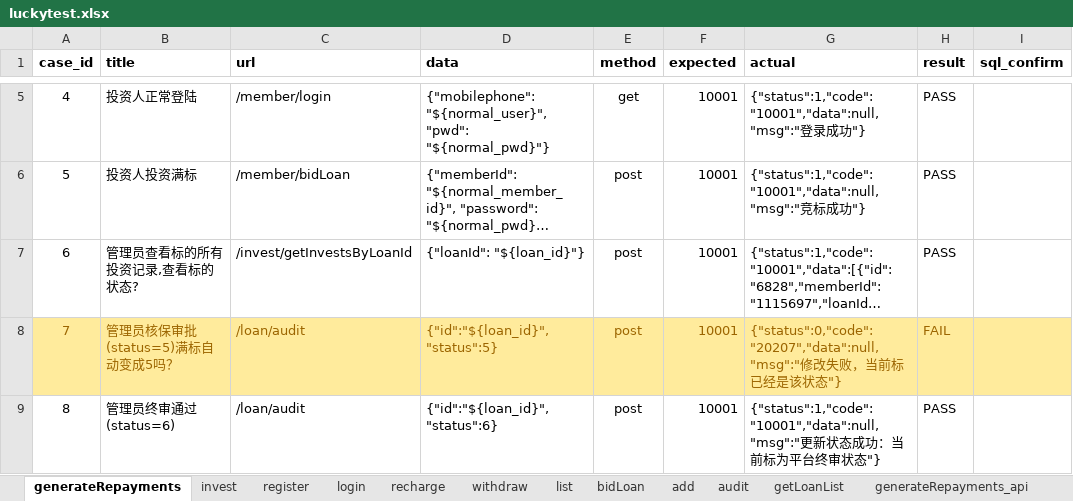
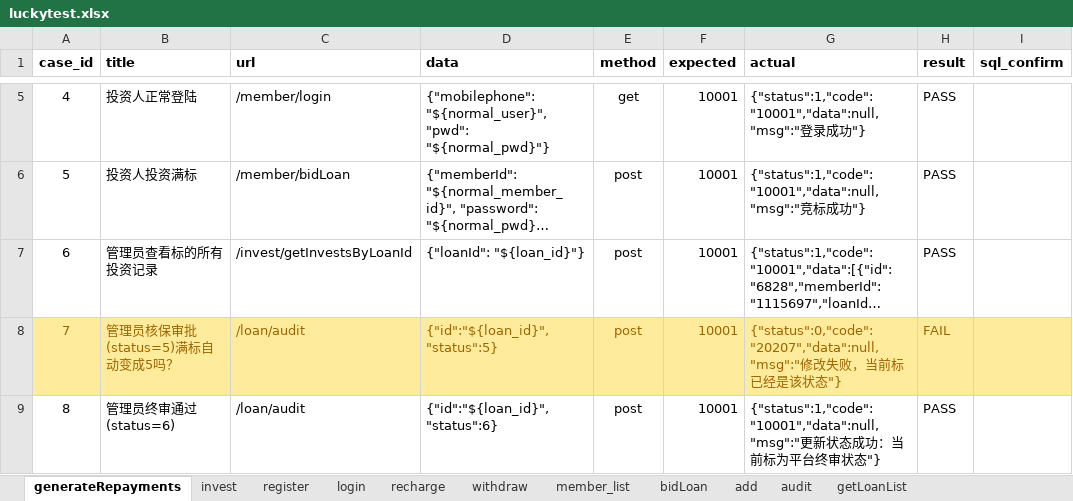
Before and after one commit to adou12138/python13-api-test, an Excel workbook: datas/luckytest.xlsx, sheet generateRepayments, drawn as a sheet; only a part is shown, gaps mark what is left out; long unchanged cells end in …; values as stored, in another font and other column widths than the file's, no borders; the diff names each change by its address in the sheet, - before the commit and + after, or states it on an @@ line.

```diff
--- a/datas/luckytest.xlsx (sheet generateRepayments)
+++ b/datas/luckytest.xlsx (sheet generateRepayments)
-sheet tab: list
+sheet tab: member_list
-B7 (title): 管理员查看标的所有投资记录,查看标的状态?
+B7 (title): 管理员查看标的所有投资记录
```
Also changed, not shown: sheet recharge, 1 other file.
